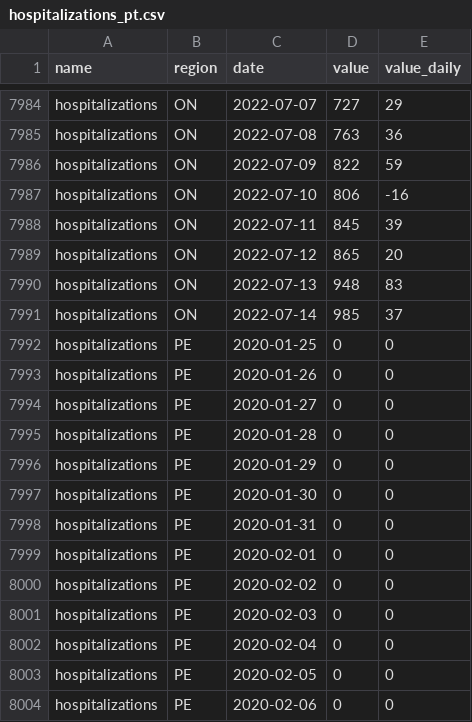
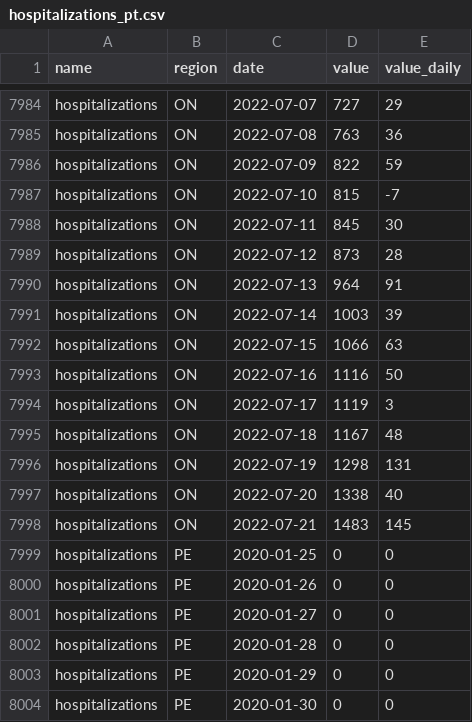
Before and after one commit to ccodwg/CovidTimelineCanada, a CSV file: data/pt/hospitalizations_pt.csv, drawn as a sheet; only a part is shown, gaps mark what is left out; the shorter side is filled out with more unchanged rows.

Commit message:
Update data: 2022-07-21 14:08 EDT

```diff
--- a/data/pt/hospitalizations_pt.csv
+++ b/data/pt/hospitalizations_pt.csv
@@ -7986,7 +7986,14 @@
 "hospitalizations","ON","2022-07-09",822,59
-"hospitalizations","ON","2022-07-10",806,-16
-"hospitalizations","ON","2022-07-11",845,39
-"hospitalizations","ON","2022-07-12",865,20
-"hospitalizations","ON","2022-07-13",948,83
-"hospitalizations","ON","2022-07-14",985,37
+"hospitalizations","ON","2022-07-10",815,-7
+"hospitalizations","ON","2022-07-11",845,30
+"hospitalizations","ON","2022-07-12",873,28
+"hospitalizations","ON","2022-07-13",964,91
+"hospitalizations","ON","2022-07-14",1003,39
+"hospitalizations","ON","2022-07-15",1066,63
+"hospitalizations","ON","2022-07-16",1116,50
+"hospitalizations","ON","2022-07-17",1119,3
+"hospitalizations","ON","2022-07-18",1167,48
+"hospitalizations","ON","2022-07-19",1298,131
+"hospitalizations","ON","2022-07-20",1338,40
+"hospitalizations","ON","2022-07-21",1483,145
 "hospitalizations","PE","2020-01-25",0,0
```
Also changed, not shown: data/pt/cases_pt.csv, data/pt/deaths_pt.csv, 14 other files.
